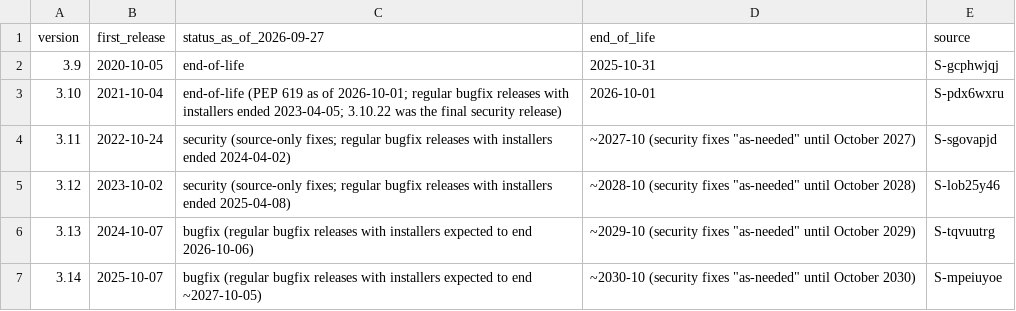
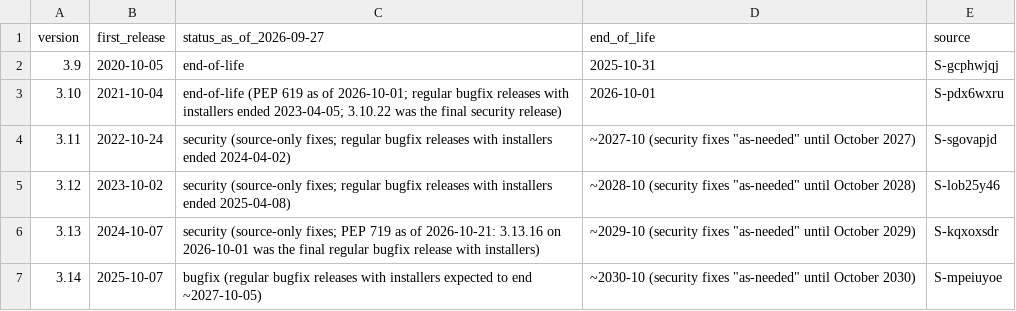
Before and after one commit to mikkielt/it-ops-kb, a CSV file: kb/public/python/version-lifecycle.csv, drawn as a sheet.

```diff
--- a/kb/public/python/version-lifecycle.csv
+++ b/kb/public/python/version-lifecycle.csv
@@ -5,3 +5,3 @@ version,first_release,status_as_of_2026-09-27,end_of_life,source
 3.12,2023-10-02,security (source-only fixes; regular bugfix releases with installers ended 2025-04-08),~2028-10 (security fixes "as-needed" until October 2028),S-lob25y46
-3.13,2024-10-07,bugfix (regular bugfix releases with installers expected to end 2026-10-06),~2029-10 (security fixes "as-needed" until October 2029),S-tqvuutrg
+3.13,2024-10-07,security (source-only fixes; PEP 719 as of 2026-10-21: 3.13.16 on 2026-10-01 was the final regular bugfix release with installers),~2029-10 (security fixes "as-needed" until October 2029),S-kqxoxsdr
 3.14,2025-10-07,bugfix (regular bugfix releases with installers expected to end ~2027-10-05),~2030-10 (security fixes "as-needed" until October 2030),S-mpeiuyoe
```
Also changed, not shown: 2 other files.
